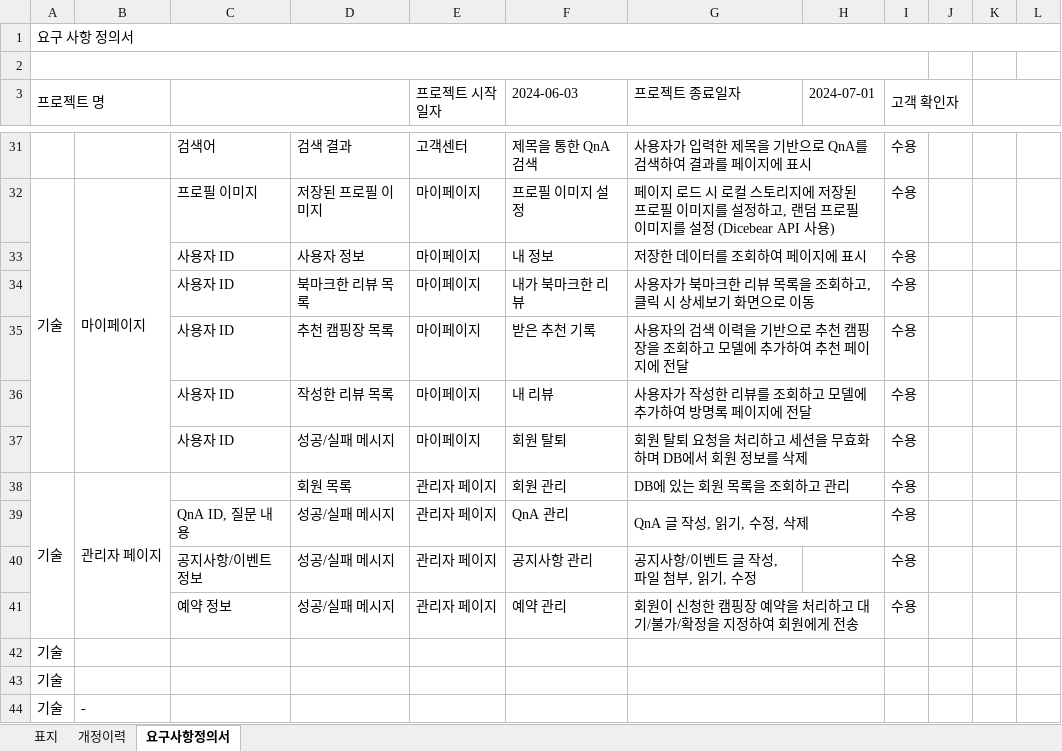
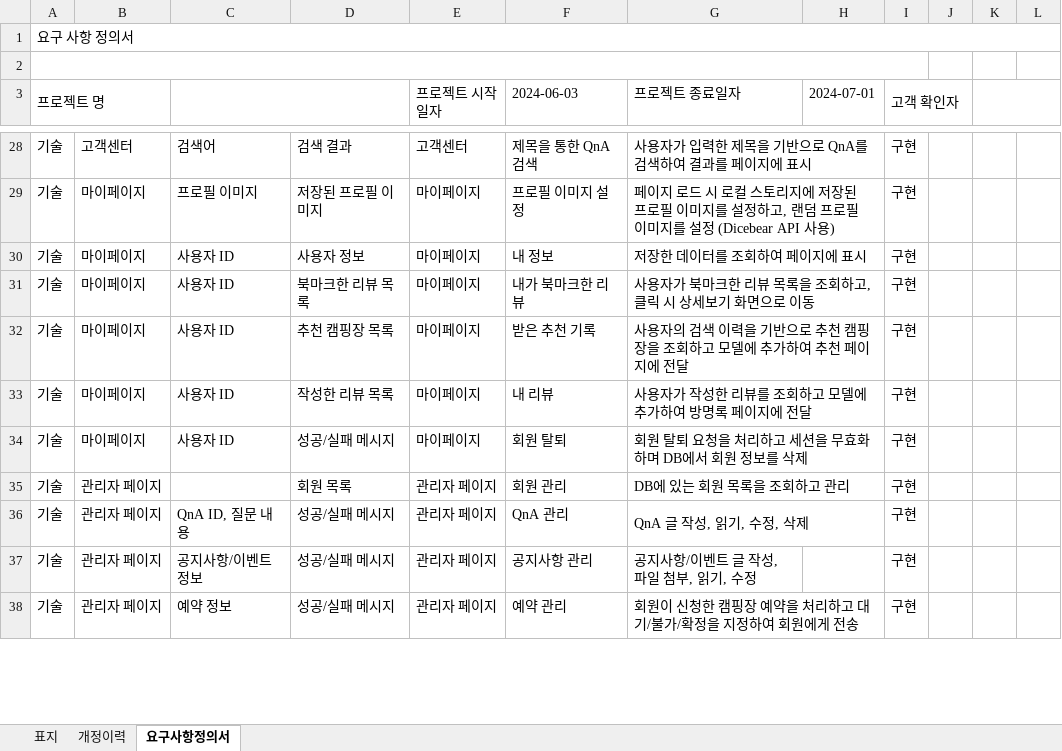
Before and after one commit to KampingMate/KampingMate, an Excel workbook: 요구사항정의서.xlsx, sheet 요구사항정의서, drawn as a sheet; only a part is shown, gaps mark what is left out; values as stored, in another font and other column widths than the file's, no cell formats; removed rows and columns are numbered as before the commit, all else as after; the diff covers the shown part only; the diff names each change by its address in the sheet, - before the commit and + after, or states it on an @@ line.

```diff
--- a/요구사항정의서.xlsx (sheet 요구사항정의서)
+++ b/요구사항정의서.xlsx (sheet 요구사항정의서)
-A28 (프로젝트 명): (empty)
+A28 (프로젝트 명): 기술
-B28: (empty)
+B28: 고객센터
-I28:I38 (고객 확인자): 수용
+I28:I38 (고객 확인자): 구현
-A32:A37 merged
-B32:B37 merged
-A30:A34 (프로젝트 명): (empty)
+A30:A34 (프로젝트 명): 기술
-B30:B34: (empty)
+B30:B34: 마이페이지
-A38:A41 merged
-B38:B41 merged
-A36:A38 (프로젝트 명): (empty)
+A36:A38 (프로젝트 명): 기술
-B36:B38: (empty)
+B36:B38: 관리자 페이지
-row 42: 기술
-row 43: 기술
-row 44: 기술 | -
```
Also changed, not shown: 24 added rows, 3 removed rows, 37 edited cells and merged cells elsewhere in this sheet, sheet 개정이력, cell formats.
